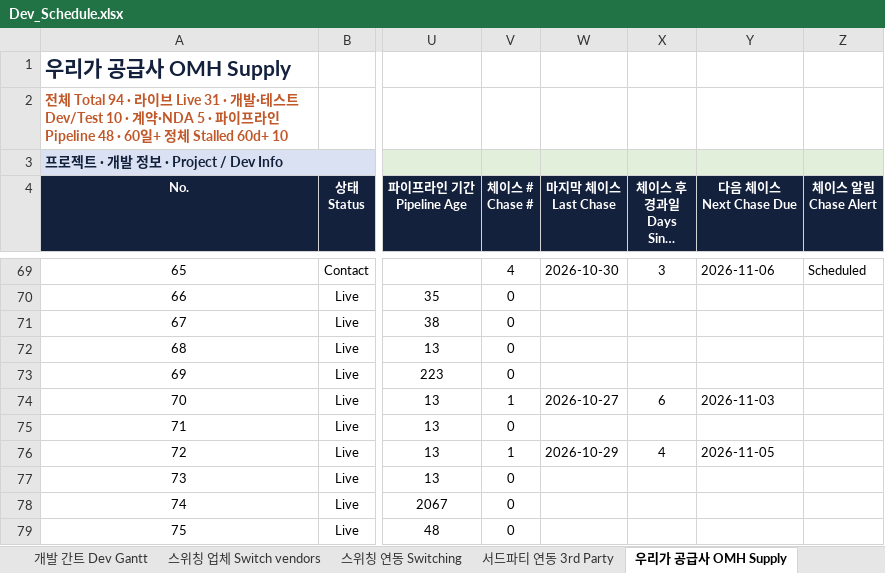
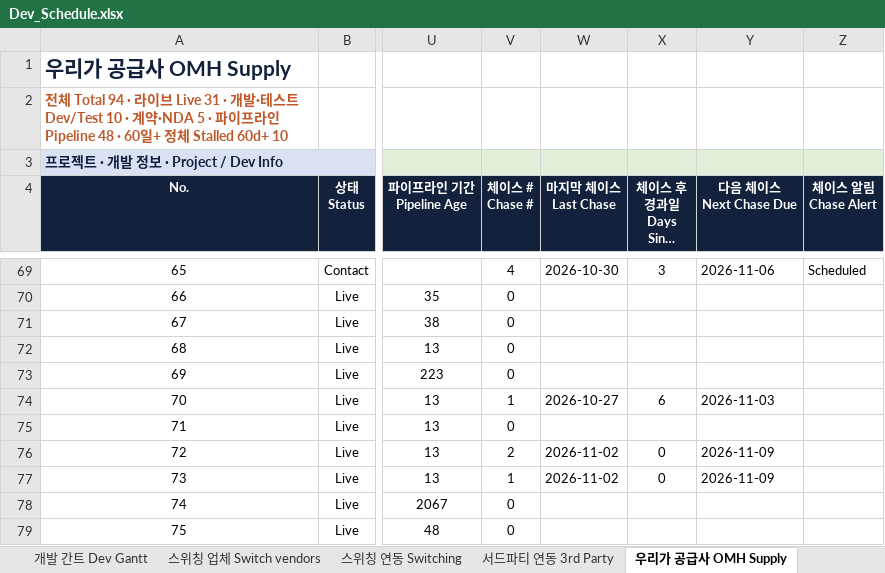
Before and after one commit to bstars00-rgb/Integration-Tracker, an Excel workbook: data/Dev_Schedule.xlsx, sheet 우리가 공급사 OMH Supply, drawn as a sheet; only a part is shown, gaps mark what is left out; long unchanged cells end in …; values as stored, in another font and other column widths than the file's, no borders; conditional formats not drawn; the diff names each change by its address in the sheet, - before the commit and + after, or states it on an @@ line.

```diff
--- a/data/Dev_Schedule.xlsx (sheet 우리가 공급사 OMH Supply)
+++ b/data/Dev_Schedule.xlsx (sheet 우리가 공급사 OMH Supply)
-V76 (체이스 # Chase #): 1
+V76 (체이스 # Chase #): 2
-W76 (마지막 체이스 Last Chase): 2026-10-29
+W76 (마지막 체이스 Last Chase): 2026-11-02
-X76 (체이스 후 경과일 Days Since Chase): 4
+X76 (체이스 후 경과일 Days Since Chase): 0
-Y76 (다음 체이스 Next Chase Due): 2026-11-05
+Y76 (다음 체이스 Next Chase Due): 2026-11-09
-V77 (체이스 # Chase #): 0
+V77 (체이스 # Chase #): 1
-W77 (마지막 체이스 Last Chase): (empty)
+W77 (마지막 체이스 Last Chase): 2026-11-02
-X77 (체이스 후 경과일 Days Since Chase): (empty)
+X77 (체이스 후 경과일 Days Since Chase): 0
-Y77 (다음 체이스 Next Chase Due): (empty)
+Y77 (다음 체이스 Next Chase Due): 2026-11-09
```
Also changed, not shown: sheet Chase Log, sheet 상호연동 Two-way, 4 other files.
